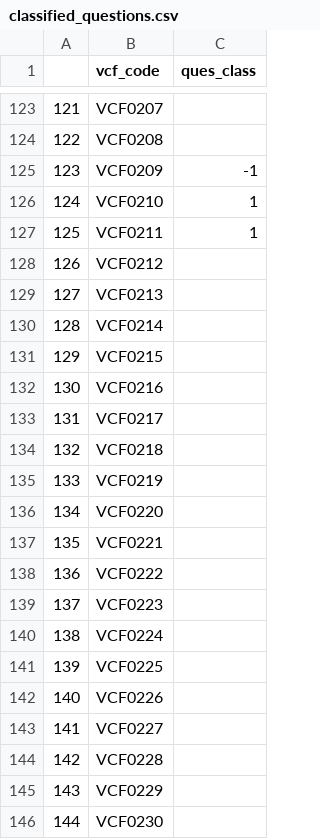
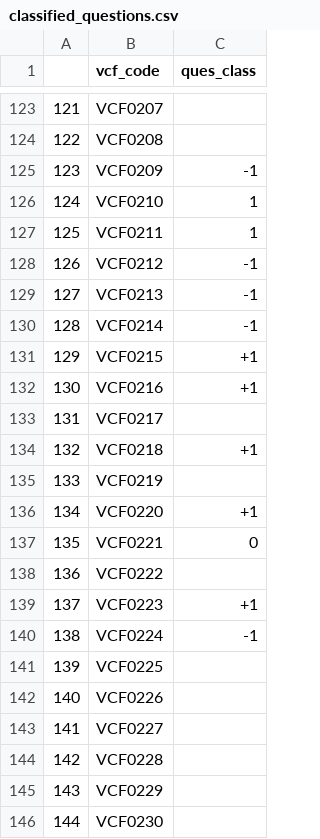
Before and after one commit to jacksonwalters/scotus-v-public, a CSV file: data/anes/codebook/classified_questions.csv, drawn as a sheet; only a part is shown, gaps mark what is left out.

Commit message:
classifying questions

```diff
--- a/data/anes/codebook/classified_questions.csv
+++ b/data/anes/codebook/classified_questions.csv
@@ -127,15 +127,15 @@
 125,VCF0211,1
-126,VCF0212
-127,VCF0213
-128,VCF0214
-129,VCF0215
-130,VCF0216
+126,VCF0212,-1
+127,VCF0213,-1
+128,VCF0214,-1
+129,VCF0215,+1
+130,VCF0216,+1
 131,VCF0217
-132,VCF0218
+132,VCF0218,+1
 133,VCF0219
-134,VCF0220
-135,VCF0221
+134,VCF0220,+1
+135,VCF0221,0
 136,VCF0222
-137,VCF0223
-138,VCF0224
+137,VCF0223,+1
+138,VCF0224,-1
 139,VCF0225
```
